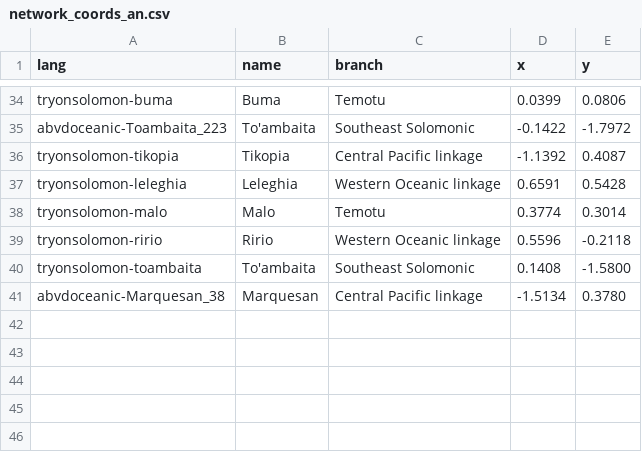
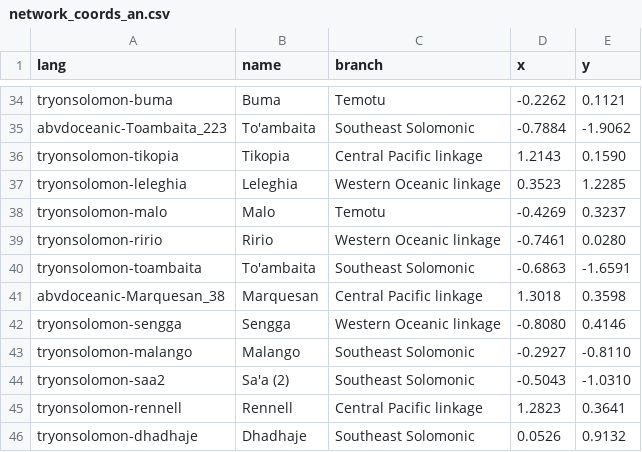
Before and after one commit to toledoal/languages-point-cloud, a CSV file: data/results/network_coords_an.csv, drawn as a sheet; only a part is shown, gaps mark what is left out; the diff covers the shown part only; the diff names each change by its address in the sheet, - before the commit and + after, or states it on an @@ line.

```diff
--- a/data/results/network_coords_an.csv
+++ b/data/results/network_coords_an.csv
-D34 (x): 0.0399
+D34 (x): -0.2262
-E34 (y): 0.0806
+E34 (y): 0.1121
-D35 (x): -0.1422
+D35 (x): -0.7884
-E35 (y): -1.7972
+E35 (y): -1.9062
-D36 (x): -1.1392
+D36 (x): 1.2143
-E36 (y): 0.4087
+E36 (y): 0.1590
-D37 (x): 0.6591
+D37 (x): 0.3523
-E37 (y): 0.5428
+E37 (y): 1.2285
-D38 (x): 0.3774
+D38 (x): -0.4269
-E38 (y): 0.3014
+E38 (y): 0.3237
-D39 (x): 0.5596
+D39 (x): -0.7461
-E39 (y): -0.2118
+E39 (y): 0.0280
-D40 (x): 0.1408
+D40 (x): -0.6863
-E40 (y): -1.5800
+E40 (y): -1.6591
-D41 (x): -1.5134
+D41 (x): 1.3018
-E41 (y): 0.3780
+E41 (y): 0.3598
+row 42: tryonsolomon-sengga | Sengga | Western Oceanic linkage | -0.8080 | 0.4146
+row 43: tryonsolomon-malango | Malango | Southeast Solomonic | -0.2927 | -0.8110
+row 44: tryonsolomon-saa2 | Sa'a (2) | Southeast Solomonic | -0.5043 | -1.0310
+row 45: tryonsolomon-rennell | Rennell | Central Pacific linkage | 1.2823 | 0.3641
+row 46: tryonsolomon-dhadhaje | Dhadhaje | Southeast Solomonic | 0.0526 | 0.9132
```
Also changed, not shown: 64 edited cells elsewhere in this file, data/results/network_dist_an.csv, data/results/network_edges_an.csv, 16 other files.
